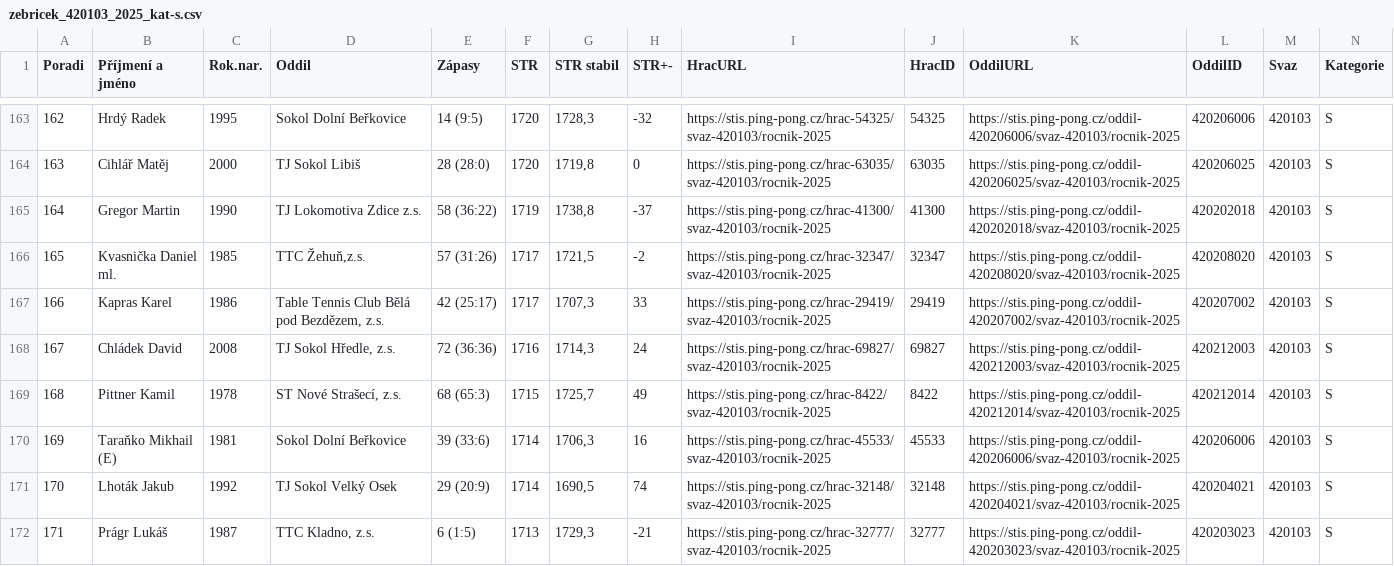
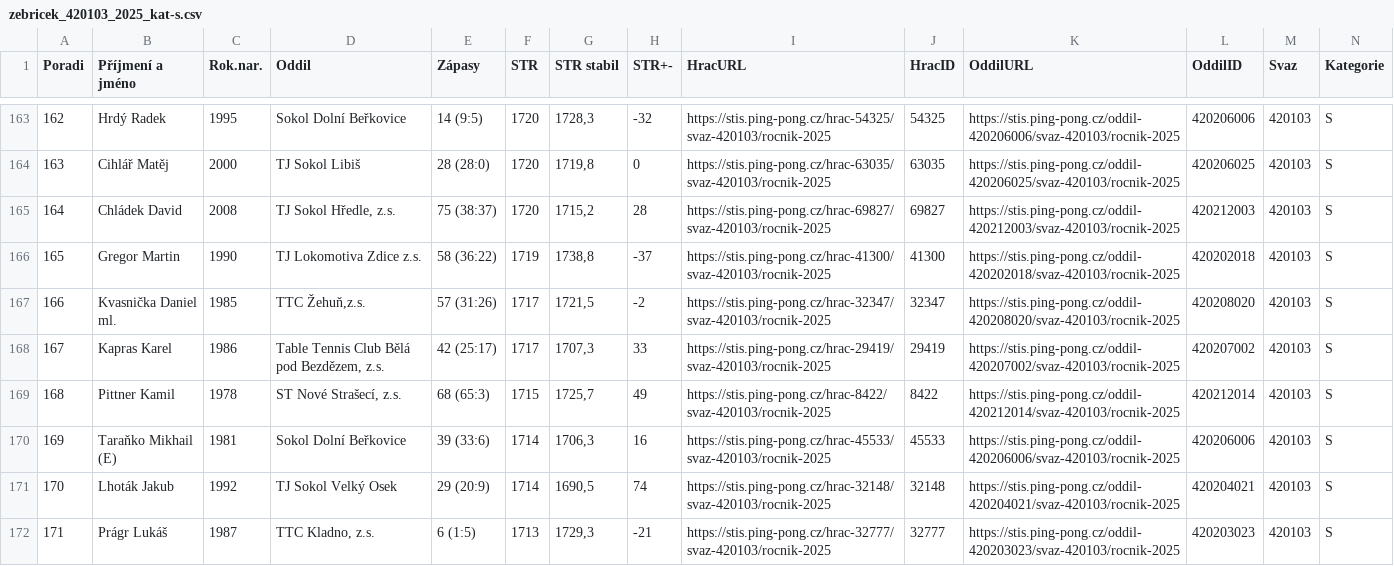
Before and after one commit to dvojtech/stis-soupisky, a CSV file: data/zebricek_420103_2025_kat-s.csv, drawn as a sheet; only a part is shown, gaps mark what is left out; removed rows and columns are numbered as before the commit, all else as after; rows hold the shown columns only; the diff names each change by its address in the sheet, - before the commit and + after, or states it on an @@ line.

```diff
--- a/data/zebricek_420103_2025_kat-s.csv
+++ b/data/zebricek_420103_2025_kat-s.csv
+row 165: 164 | Chládek David | 2008 | TJ Sokol Hředle, z.s. | 75 (38:37) | 1720 | 1715,2 | 28 | https://stis.ping-pong.cz/hrac-69827/svaz-420103/rocnik-2025 | 69827 | https://stis.ping-pong.cz/oddil-420212003/svaz-420103/rocnik-2025 | 420212003 | 420103 | S
@@ column A (Poradi) renumbered between rows 166 and 168 @@
-row 168: 167 | Chládek David | 2008 | TJ Sokol Hředle, z.s. | 72 (36:36) | 1716 | 1714,3 | 24 | https://stis.ping-pong.cz/hrac-69827/svaz-420103/rocnik-2025 | 69827 | https://stis.ping-pong.cz/oddil-420212003/svaz-420103/rocnik-2025 | 420212003 | 420103 | S
```
